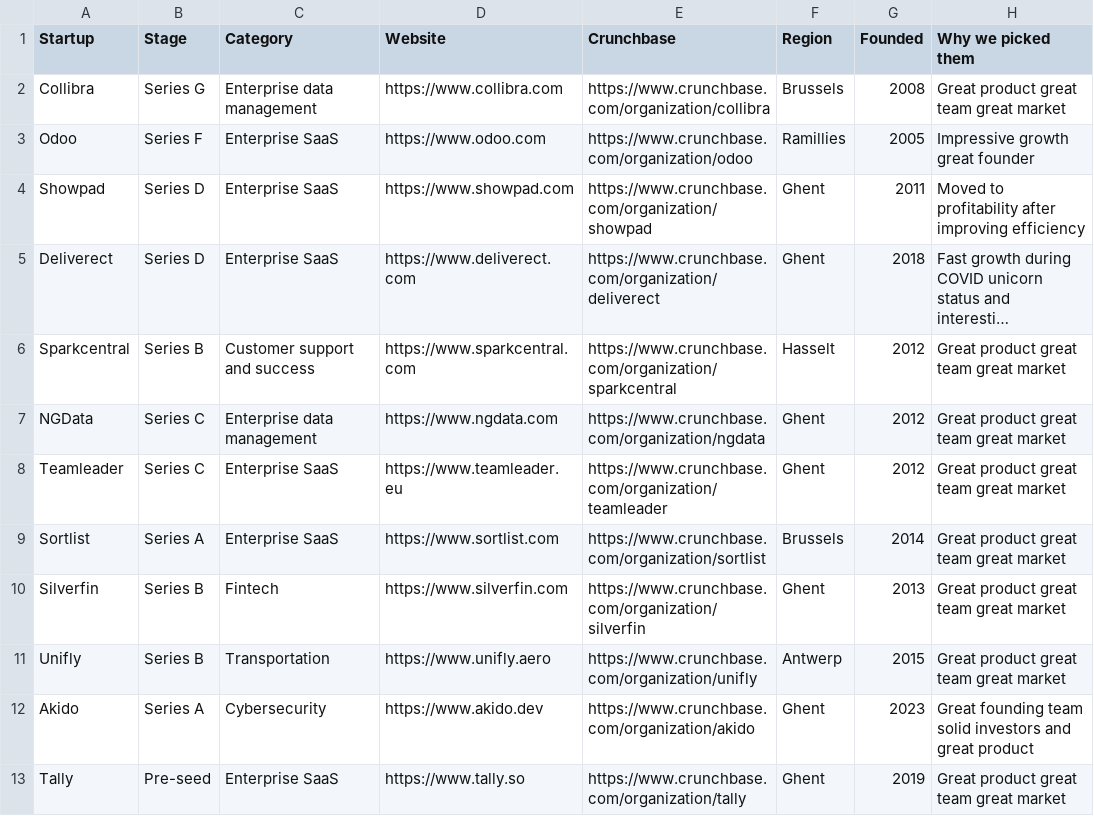
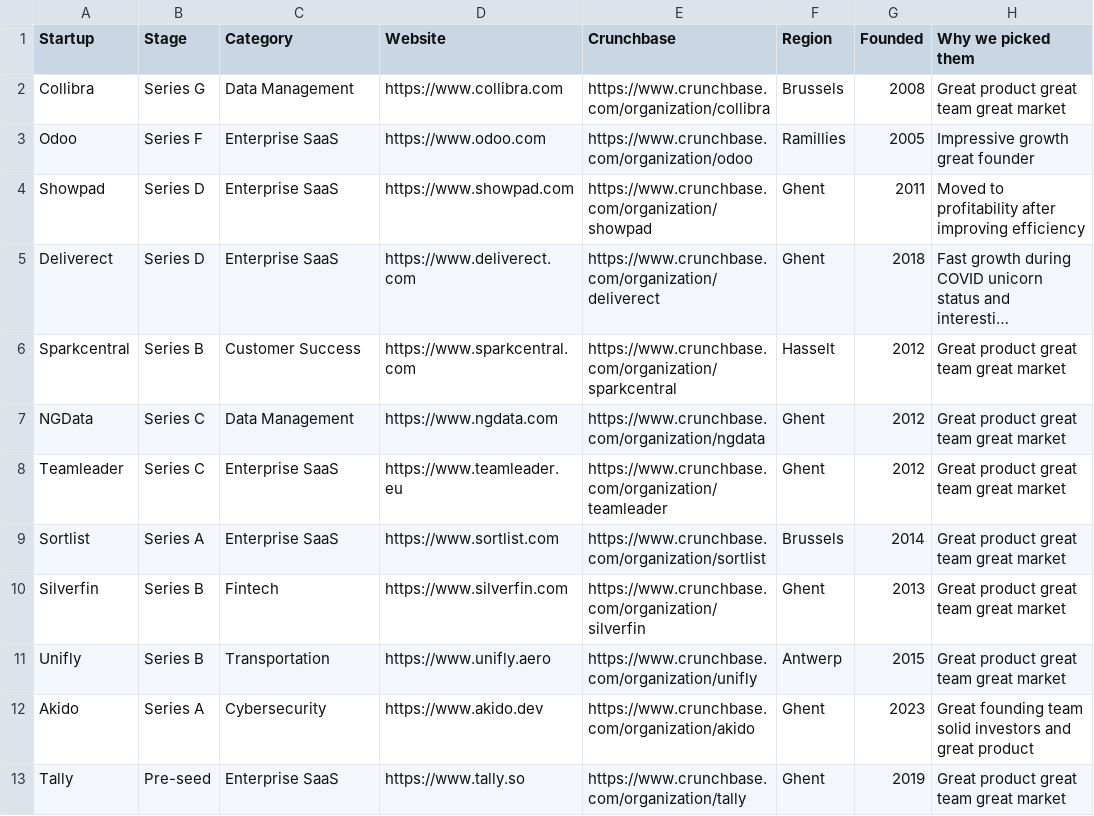
Before and after one commit to graemerycyk/drijft, a CSV file: drijft500.csv, drawn as a sheet; long unchanged cells end in …; the diff names each change by its address in the sheet, - before the commit and + after, or states it on an @@ line.

Commit message:
Update drijft500.csv

```diff
--- a/drijft500.csv
+++ b/drijft500.csv
-C2 (Category): Enterprise data management
+C2 (Category): Data Management
-C6 (Category): Customer support and success
+C6 (Category): Customer Success
-C7 (Category): Enterprise data management
+C7 (Category): Data Management
```
